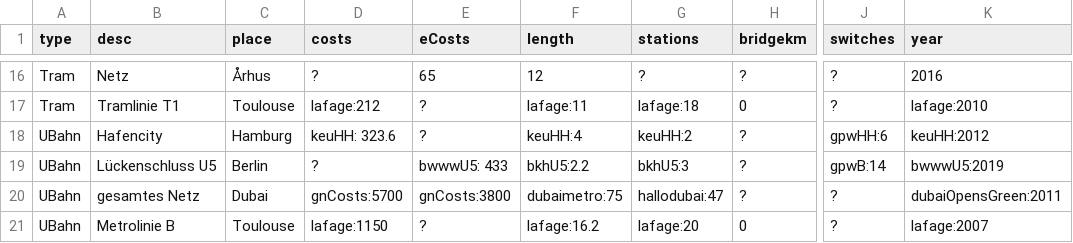
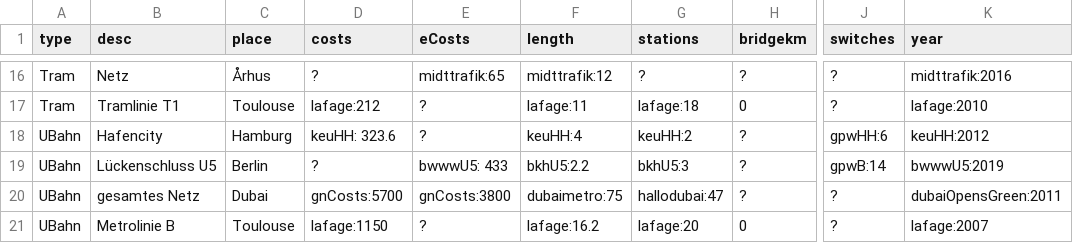
Before and after one commit to GrundlagenSchienenverkehr/paper, a CSV file: data/costs_with_sources.csv, drawn as a sheet; only a part is shown, gaps mark what is left out; the diff covers the shown part only; the diff names each change by its address in the sheet, - before the commit and + after, or states it on an @@ line.

Commit message:
Update costs_with_sources.csv

```diff
--- a/data/costs_with_sources.csv
+++ b/data/costs_with_sources.csv
-E16 (eCosts): 65
+E16 (eCosts): midttrafik:65
-F16 (length): 12
+F16 (length): midttrafik:12
-K16 (year): 2016
+K16 (year): midttrafik:2016
```
Also changed, not shown: 33 edited cells elsewhere in this file.
